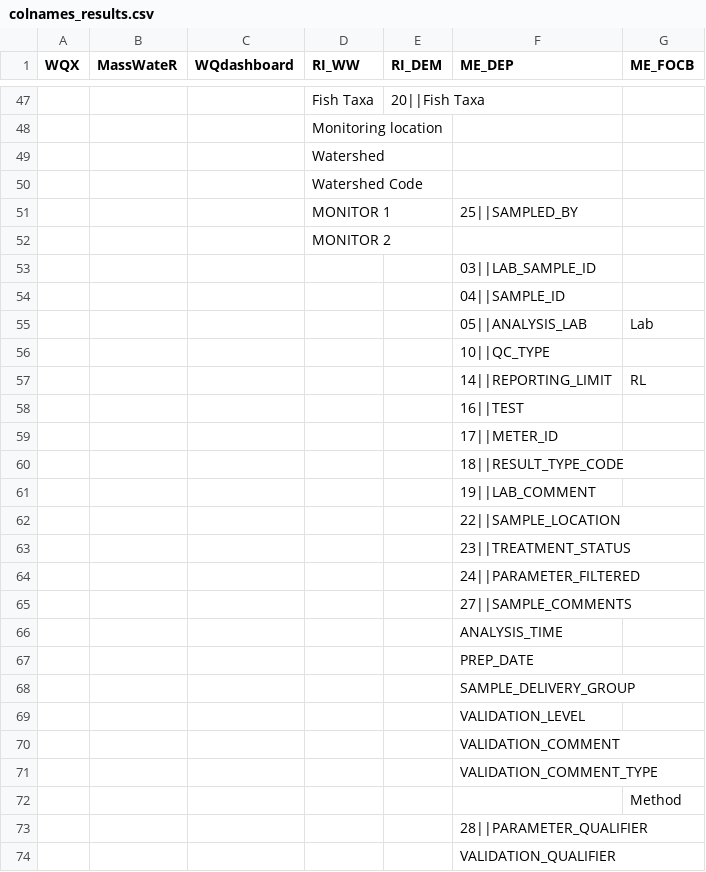
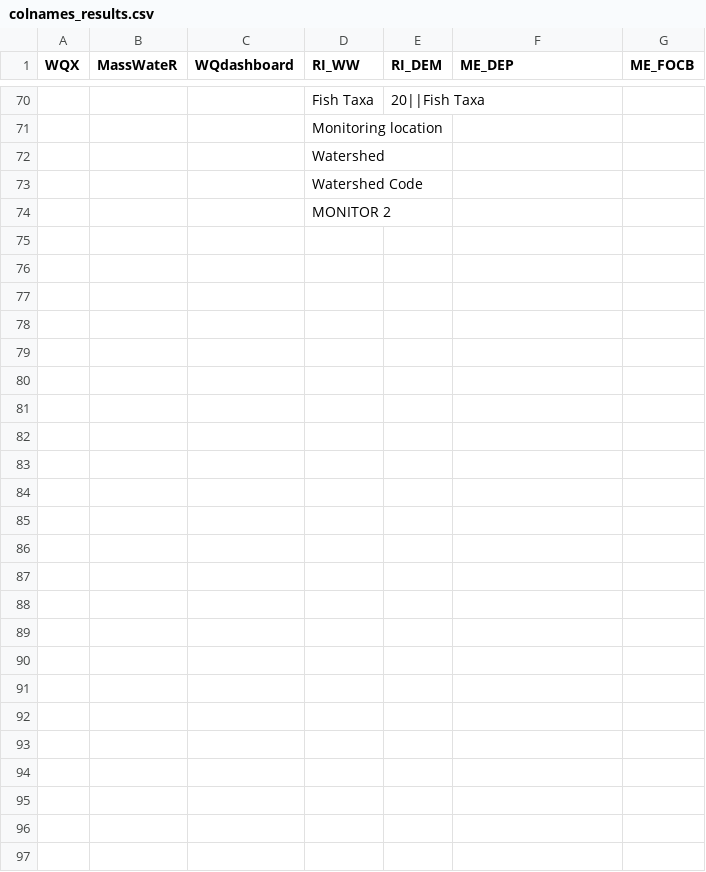
Before and after one commit to massbays-tech/wqformat, a CSV file: data-raw/colnames_results.csv, drawn as a sheet; only a part is shown, gaps mark what is left out; removed rows and columns are numbered as before the commit, all else as after; the diff covers the shown part only; the diff names each change by its address in the sheet, - before the commit and + after, or states it on an @@ line.

Commit message:
minor bug fixes for format_results
prep_ME_FOCB adds two additional columns

```diff
--- a/data-raw/colnames_results.csv
+++ b/data-raw/colnames_results.csv
-row 51:  |  |  | MONITOR 1 |  | 25||SAMPLED_BY
-row 53: 03||LAB_SAMPLE_ID
+row 4: 03||LAB_SAMPLE_ID
-row 54: 04||SAMPLE_ID
+row 5: 04||SAMPLE_ID
-row 55:  |  |  |  |  | 05||ANALYSIS_LAB | Lab
-row 56:  |  |  |  |  | 10||QC_TYPE
-row 57:  |  |  |  |  | 14||REPORTING_LIMIT | RL
-row 58:  |  |  |  |  | 16||TEST
-row 59:  |  |  |  |  | 17||METER_ID
-row 60:  |  |  |  |  | 18||RESULT_TYPE_CODE
-row 61:  |  |  |  |  | 19||LAB_COMMENT
-row 62:  |  |  |  |  | 22||SAMPLE_LOCATION
-row 63:  |  |  |  |  | 23||TREATMENT_STATUS
-row 64:  |  |  |  |  | 24||PARAMETER_FILTERED
-row 65:  |  |  |  |  | 27||SAMPLE_COMMENTS
-row 66:  |  |  |  |  | ANALYSIS_TIME
-row 67:  |  |  |  |  | PREP_DATE
-row 68:  |  |  |  |  | SAMPLE_DELIVERY_GROUP
-row 69:  |  |  |  |  | VALIDATION_LEVEL
-row 70:  |  |  |  |  | VALIDATION_COMMENT
-row 71:  |  |  |  |  | VALIDATION_COMMENT_TYPE
-row 72:  |  |  |  |  |  | Method
-row 73:  |  |  |  |  | 28||PARAMETER_QUALIFIER
-row 74:  |  |  |  |  | VALIDATION_QUALIFIER
```
Also changed, not shown: 33 added rows, 12 removed rows and 2 edited cells elsewhere in this file, 5 other files.
